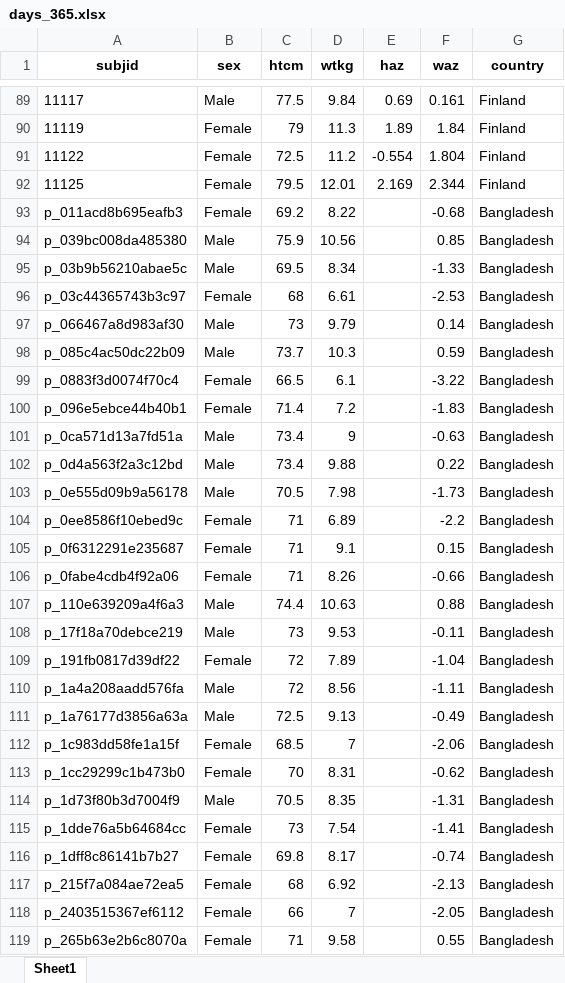
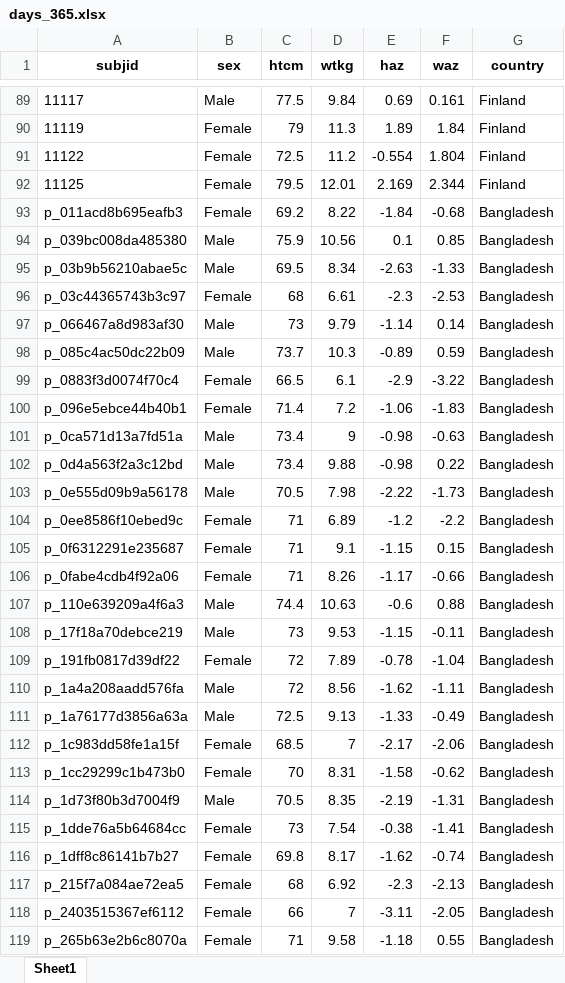
Before and after one commit to byuidatascience/data4childhealth, an Excel workbook: data-raw/days_365/days_365.xlsx, sheet Sheet1, drawn as a sheet; only a part is shown, gaps mark what is left out; values as stored, in another font and other column widths than the file's, no borders; the diff covers the shown part only; the diff names each change by its address in the sheet, - before the commit and + after, or states it on an @@ line.

```diff
--- a/data-raw/days_365/days_365.xlsx (sheet Sheet1)
+++ b/data-raw/days_365/days_365.xlsx (sheet Sheet1)
-E93 (haz): (empty)
+E93 (haz): -1.84
-E94 (haz): (empty)
+E94 (haz): 0.1
-E95 (haz): (empty)
+E95 (haz): -2.63
-E96 (haz): (empty)
+E96 (haz): -2.3
-E97 (haz): (empty)
+E97 (haz): -1.14
-E98 (haz): (empty)
+E98 (haz): -0.89
-E99 (haz): (empty)
+E99 (haz): -2.9
-E100 (haz): (empty)
+E100 (haz): -1.06
-E101:E102 (haz): (empty)
+E101:E102 (haz): -0.98
-E103 (haz): (empty)
+E103 (haz): -2.22
-E104 (haz): (empty)
+E104 (haz): -1.2
-E105 (haz): (empty)
+E105 (haz): -1.15
-E106 (haz): (empty)
+E106 (haz): -1.17
-E107 (haz): (empty)
+E107 (haz): -0.6
-E108 (haz): (empty)
+E108 (haz): -1.15
-E109 (haz): (empty)
+E109 (haz): -0.78
-E110 (haz): (empty)
+E110 (haz): -1.62
-E111 (haz): (empty)
+E111 (haz): -1.33
-E112 (haz): (empty)
+E112 (haz): -2.17
-E113 (haz): (empty)
+E113 (haz): -1.58
-E114 (haz): (empty)
+E114 (haz): -2.19
-E115 (haz): (empty)
+E115 (haz): -0.38
-E116 (haz): (empty)
+E116 (haz): -1.62
-E117 (haz): (empty)
+E117 (haz): -2.3
-E118 (haz): (empty)
+E118 (haz): -3.11
-E119 (haz): (empty)
+E119 (haz): -1.18
```
Also changed, not shown: 1539 edited cells elsewhere in this sheet, 23 other files.
